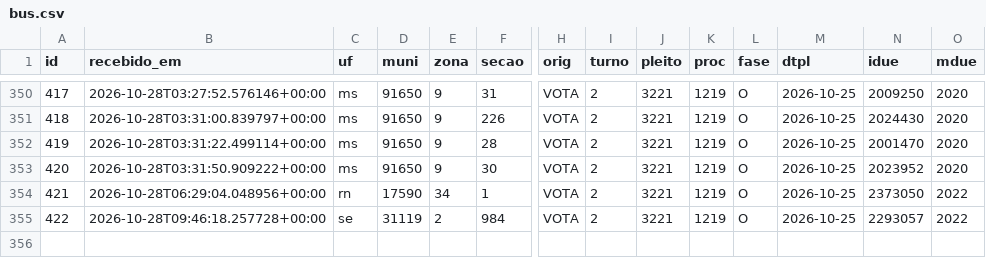
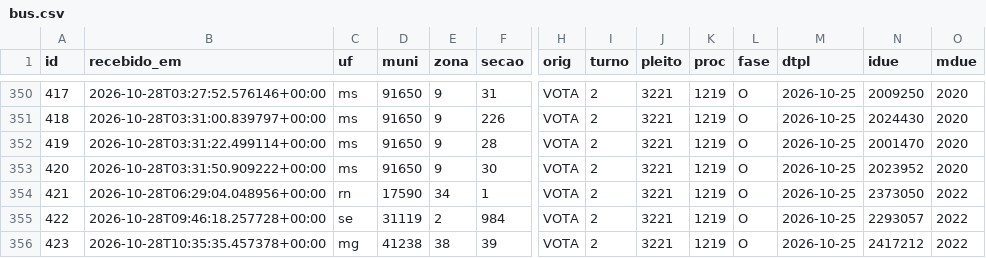
Before and after one commit to ArvorCo/PNAD, a CSV file: docs/assets/totalizacao_dados/bus.csv, drawn as a sheet; only a part is shown, gaps mark what is left out; rows hold the shown columns only; the diff names each change by its address in the sheet, - before the commit and + after, or states it on an @@ line.

Commit message:
totalizacao: snapshot 2026-10-28T10:37Z

```diff
--- a/docs/assets/totalizacao_dados/bus.csv
+++ b/docs/assets/totalizacao_dados/bus.csv
+row 356: 423 | 2026-10-28T10:35:35.457378+00:00 | mg | 41238 | 38 | 39 | VOTA | 2 | 3221 | 1219 | O | 2026-10-25 | 2417212 | 2022
```
Also changed, not shown: docs/assets/totalizacao_dados/cargos.csv, docs/assets/totalizacao_dados/conferencia_tse.csv, 12 other files.
